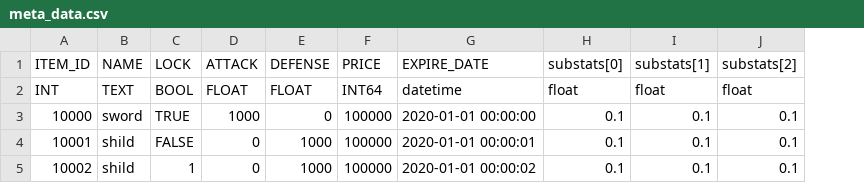
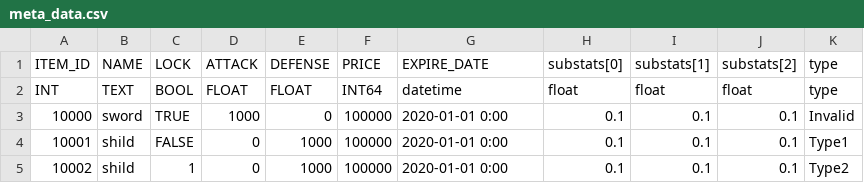
Before and after one commit to ChoiIngon/gamnet, a CSV file: example/004.Router/meta_data.csv, drawn as a sheet; the diff names each change by its address in the sheet, - before the commit and + after, or states it on an @@ line.

Commit message:
[Update] MetaData. 커스텀 타입 처리 핸들러 함수 붙일 수 있는 기능 추가

```diff
--- a/example/004.Router/meta_data.csv
+++ b/example/004.Router/meta_data.csv
+column K, rows 1-5: type | type | Invalid | Type1 | Type2
-G3: 2020-01-01 00:00:00
+G3: 2020-01-01 0:00
-G4: 2020-01-01 00:00:01
+G4: 2020-01-01 0:00
-G5: 2020-01-01 00:00:02
+G5: 2020-01-01 0:00
```
Also changed, not shown: 5 other files.
